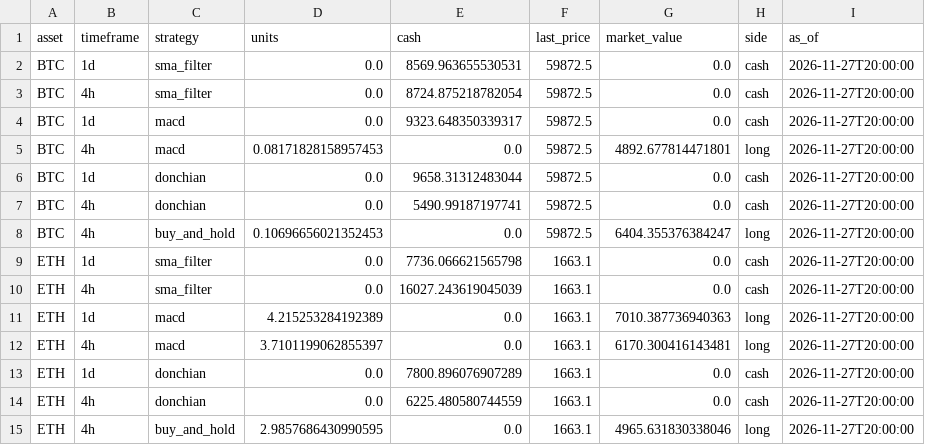
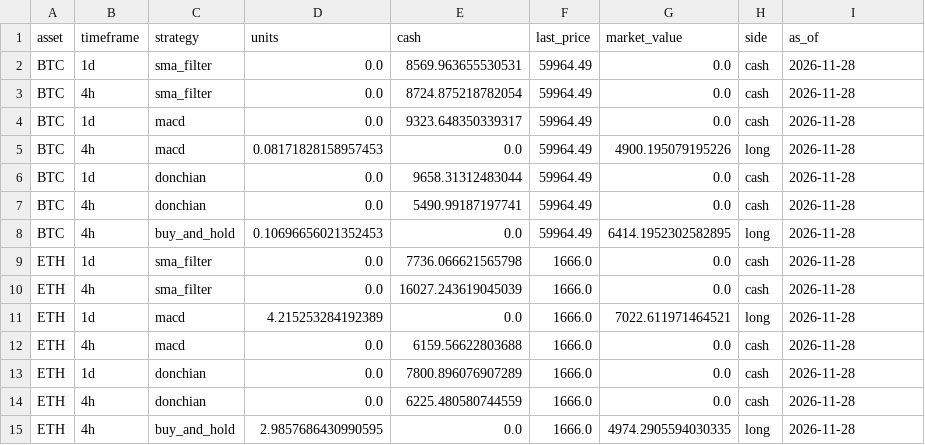
Before and after one commit to Pigger111-hub/Grok-trading, a CSV file: data/paper_positions.csv, drawn as a sheet.

```diff
--- a/data/paper_positions.csv
+++ b/data/paper_positions.csv
@@ -1,15 +1,15 @@
 asset,timeframe,strategy,units,cash,last_price,market_value,side,as_of
-BTC,1d,sma_filter,0.0,8569.963655530531,59872.5,0.0,cash,2026-11-27T20:00:00
-BTC,4h,sma_filter,0.0,8724.875218782054,59872.5,0.0,cash,2026-11-27T20:00:00
-BTC,1d,macd,0.0,9323.648350339317,59872.5,0.0,cash,2026-11-27T20:00:00
-BTC,4h,macd,0.08171828158957453,0.0,59872.5,4892.677814471801,long,2026-11-27T20:00:00
-BTC,1d,donchian,0.0,9658.31312483044,59872.5,0.0,cash,2026-11-27T20:00:00
-BTC,4h,donchian,0.0,5490.99187197741,59872.5,0.0,cash,2026-11-27T20:00:00
-BTC,4h,buy_and_hold,0.10696656021352453,0.0,59872.5,6404.355376384247,long,2026-11-27T20:00:00
-ETH,1d,sma_filter,0.0,7736.066621565798,1663.1,0.0,cash,2026-11-27T20:00:00
-ETH,4h,sma_filter,0.0,16027.243619045039,1663.1,0.0,cash,2026-11-27T20:00:00
-ETH,1d,macd,4.215253284192389,0.0,1663.1,7010.387736940363,long,2026-11-27T20:00:00
-ETH,4h,macd,3.7101199062855397,0.0,1663.1,6170.300416143481,long,2026-11-27T20:00:00
-ETH,1d,donchian,0.0,7800.896076907289,1663.1,0.0,cash,2026-11-27T20:00:00
-ETH,4h,donchian,0.0,6225.480580744559,1663.1,0.0,cash,2026-11-27T20:00:00
-ETH,4h,buy_and_hold,2.9857686430990595,0.0,1663.1,4965.631830338046,long,2026-11-27T20:00:00
+BTC,1d,sma_filter,0.0,8569.963655530531,59964.49,0.0,cash,2026-11-28
+BTC,4h,sma_filter,0.0,8724.875218782054,59964.49,0.0,cash,2026-11-28
+BTC,1d,macd,0.0,9323.648350339317,59964.49,0.0,cash,2026-11-28
+BTC,4h,macd,0.08171828158957453,0.0,59964.49,4900.195079195226,long,2026-11-28
+BTC,1d,donchian,0.0,9658.31312483044,59964.49,0.0,cash,2026-11-28
+BTC,4h,donchian,0.0,5490.99187197741,59964.49,0.0,cash,2026-11-28
+BTC,4h,buy_and_hold,0.10696656021352453,0.0,59964.49,6414.1952302582895,long,2026-11-28
+ETH,1d,sma_filter,0.0,7736.066621565798,1666.0,0.0,cash,2026-11-28
+ETH,4h,sma_filter,0.0,16027.243619045039,1666.0,0.0,cash,2026-11-28
+ETH,1d,macd,4.215253284192389,0.0,1666.0,7022.611971464521,long,2026-11-28
+ETH,4h,macd,0.0,6159.56622803688,1666.0,0.0,cash,2026-11-28
+ETH,1d,donchian,0.0,7800.896076907289,1666.0,0.0,cash,2026-11-28
+ETH,4h,donchian,0.0,6225.480580744559,1666.0,0.0,cash,2026-11-28
+ETH,4h,buy_and_hold,2.9857686430990595,0.0,1666.0,4974.2905594030335,long,2026-11-28
```
Also changed, not shown: data/paper_trades.csv, 4 other files.
